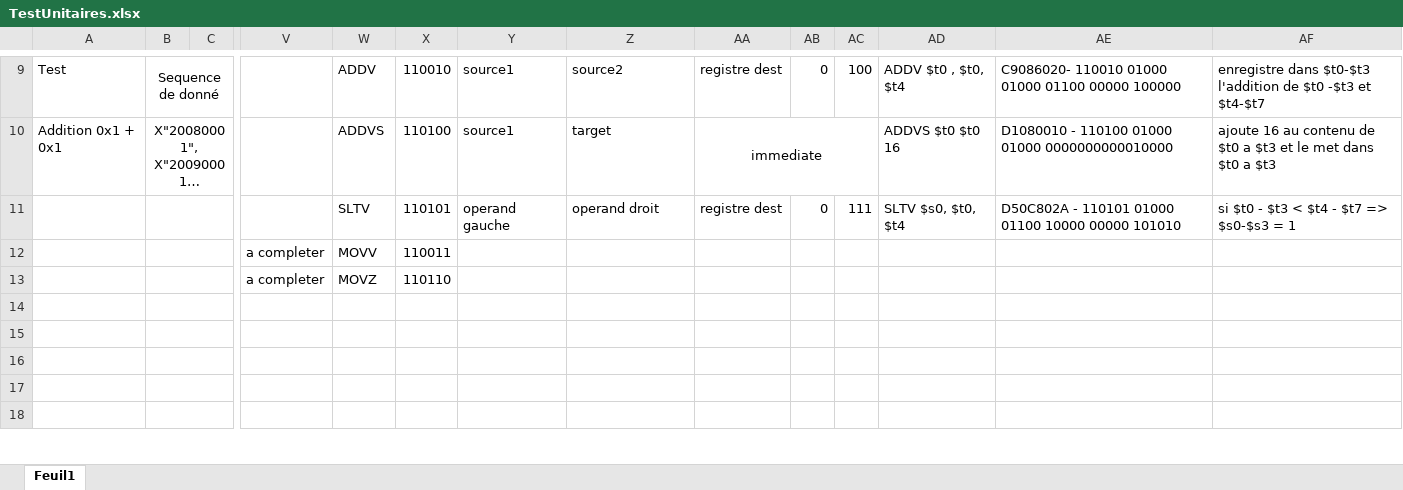
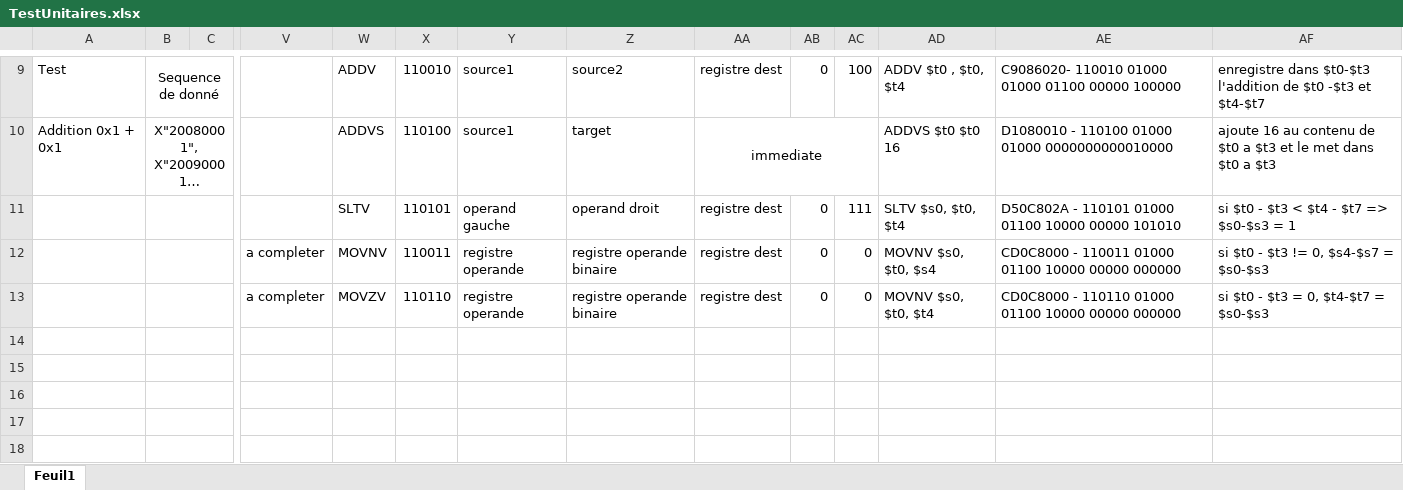
Before and after one commit to fmarcoux/PCArchitecture, an Excel workbook: TestUnitaires.xlsx, sheet Feuil1, drawn as a sheet; only a part is shown, gaps mark what is left out; long unchanged cells end in …; values as stored, in another font and other column widths than the file's, no borders; removed rows and columns are numbered as before the commit, all else as after; rows hold the shown columns only; the diff names each change by its address in the sheet, - before the commit and + after, or states it on an @@ line.

Commit message:
Ajout des formats d'instructions movnv et movzv

```diff
--- a/TestUnitaires.xlsx (sheet Feuil1)
+++ b/TestUnitaires.xlsx (sheet Feuil1)
-row 12:  |  |  | a completer | MOVV | 110011
-row 13:  |  |  | a completer | MOVZ | 110110
+row 12:  |  |  | a completer | MOVNV | 110011 | registre operande | registre operande binaire | registre dest | 0 | 0 | MOVNV $s0, $t0, $s4 | CD0C8000 - 110011 01000 01100 10000 00000 000000 | si $t0 - $t3 != 0, $s4-$s7 = $s0-$s3
+row 13:  |  |  | a completer | MOVZV | 110110 | registre operande | registre operande binaire | registre dest | 0 | 0 | MOVNV $s0, $t0, $t4 | CD0C8000 - 110110 01000 01100 10000 00000 000000 | si $t0 - $t3 = 0, $t4-$t7 = $s0-$s3
```
